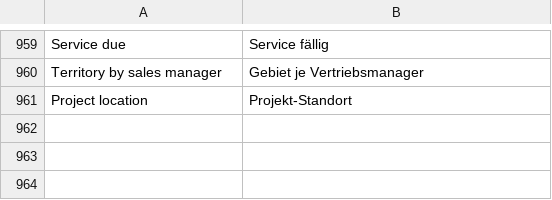
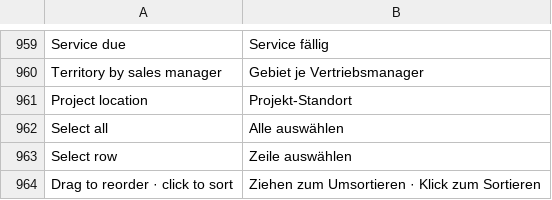
Before and after one commit to dpb97/crm, a CSV file: lcs_integrations/lcs_integrations/translations/de.csv, drawn as a sheet; only a part is shown, gaps mark what is left out.

```diff
--- a/lcs_integrations/lcs_integrations/translations/de.csv
+++ b/lcs_integrations/lcs_integrations/translations/de.csv
@@ -961 +961,4 @@ Territory by sales manager,Gebiet je Vertriebsmanager
 Project location,Projekt-Standort
+Select all,Alle auswählen
+Select row,Zeile auswählen
+Drag to reorder · click to sort,Ziehen zum Umsortieren · Klick zum Sortieren
```
Also changed, not shown: 1 other file.
